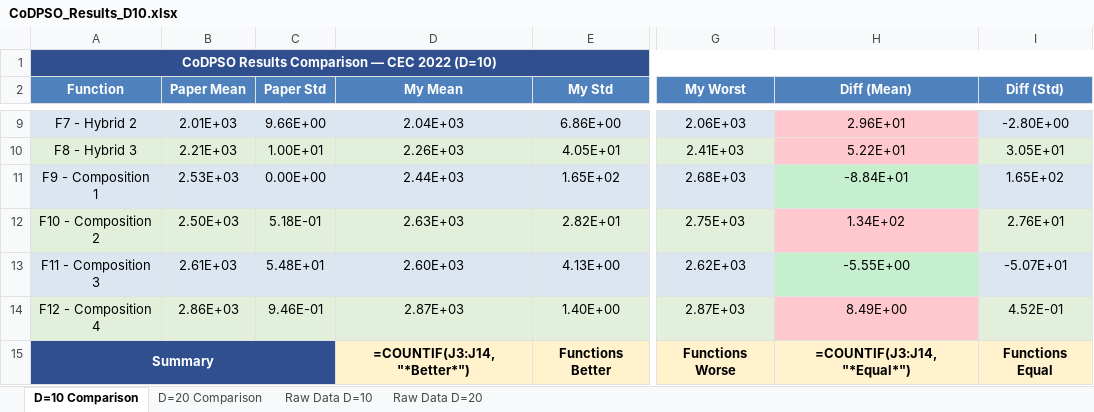
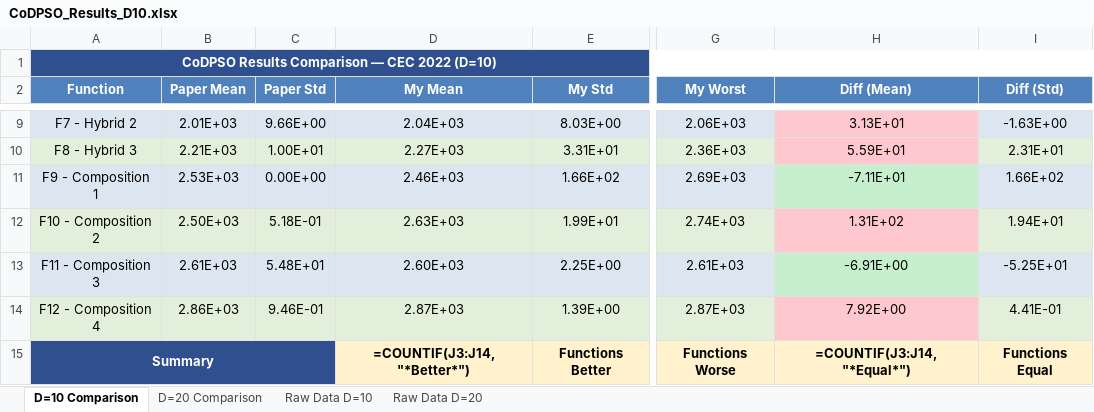
Before and after one commit to minidu97/CoDPSO, an Excel workbook: CoDPSO_Results_D10.xlsx, sheet D=10 Comparison, drawn as a sheet; only a part is shown, gaps mark what is left out; values as stored, in another font and other column widths than the file's, no borders; formulas without a stored value are shown as written; the diff covers the shown part only; the diff names each change by its address in the sheet, - before the commit and + after, or states it on an @@ line.

```diff
--- a/CoDPSO_Results_D10.xlsx (sheet D=10 Comparison)
+++ b/CoDPSO_Results_D10.xlsx (sheet D=10 Comparison)
-E9 (My Std): 6.86E+00
+E9 (My Std): 8.03E+00
-H9 (Diff (Mean)): 2.96E+01
+H9 (Diff (Mean)): 3.13E+01
-I9 (Diff (Std)): -2.80E+00
+I9 (Diff (Std)): -1.63E+00
-D10 (My Mean): 2.26E+03
+D10 (My Mean): 2.27E+03
-E10 (My Std): 4.05E+01
+E10 (My Std): 3.31E+01
-G10 (My Worst): 2.41E+03
+G10 (My Worst): 2.36E+03
-H10 (Diff (Mean)): 5.22E+01
+H10 (Diff (Mean)): 5.59E+01
-I10 (Diff (Std)): 3.05E+01
+I10 (Diff (Std)): 2.31E+01
-D11 (My Mean): 2.44E+03
+D11 (My Mean): 2.46E+03
-E11 (My Std): 1.65E+02
+E11 (My Std): 1.66E+02
-G11 (My Worst): 2.68E+03
+G11 (My Worst): 2.69E+03
-H11 (Diff (Mean)): -8.84E+01
+H11 (Diff (Mean)): -7.11E+01
-I11 (Diff (Std)): 1.65E+02
+I11 (Diff (Std)): 1.66E+02
-E12 (My Std): 2.82E+01
+E12 (My Std): 1.99E+01
-G12 (My Worst): 2.75E+03
+G12 (My Worst): 2.74E+03
-H12 (Diff (Mean)): 1.34E+02
+H12 (Diff (Mean)): 1.31E+02
-I12 (Diff (Std)): 2.76E+01
+I12 (Diff (Std)): 1.94E+01
-E13 (My Std): 4.13E+00
+E13 (My Std): 2.25E+00
-G13 (My Worst): 2.62E+03
+G13 (My Worst): 2.61E+03
-H13 (Diff (Mean)): -5.55E+00
+H13 (Diff (Mean)): -6.91E+00
-I13 (Diff (Std)): -5.07E+01
+I13 (Diff (Std)): -5.25E+01
-E14 (My Std): 1.40E+00
+E14 (My Std): 1.39E+00
-H14 (Diff (Mean)): 8.49E+00
+H14 (Diff (Mean)): 7.92E+00
-I14 (Diff (Std)): 4.52E-01
+I14 (Diff (Std)): 4.41E-01
```
Also changed, not shown: 30 edited cells elsewhere in this sheet, sheet Raw Data D=10, 4 other files.
